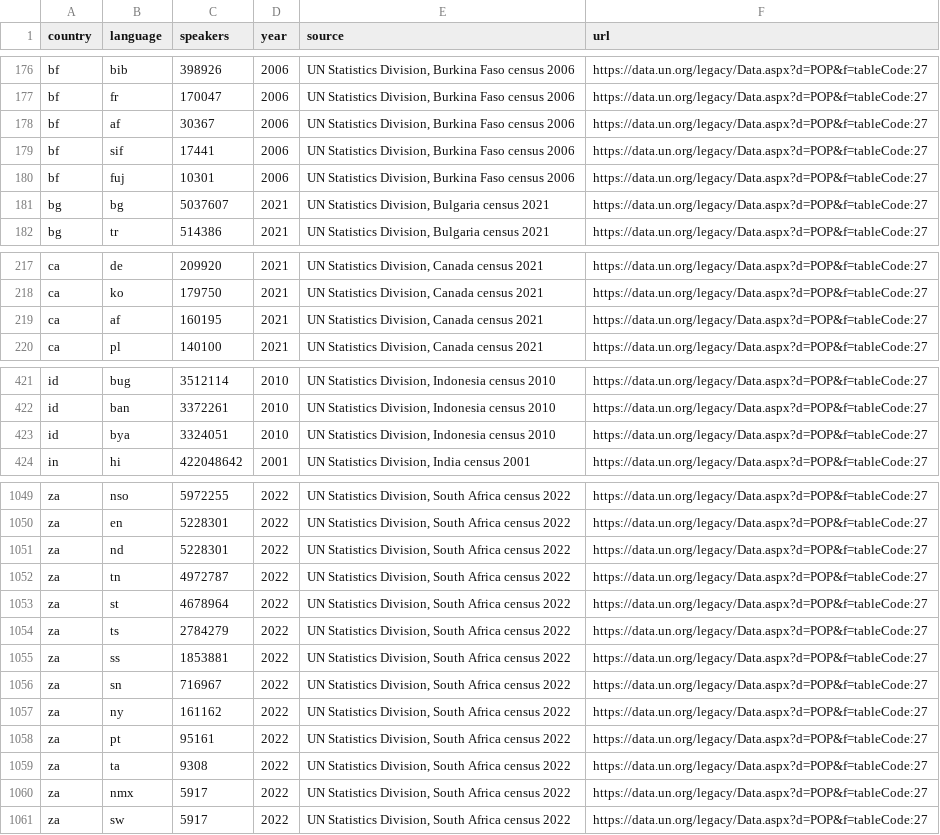
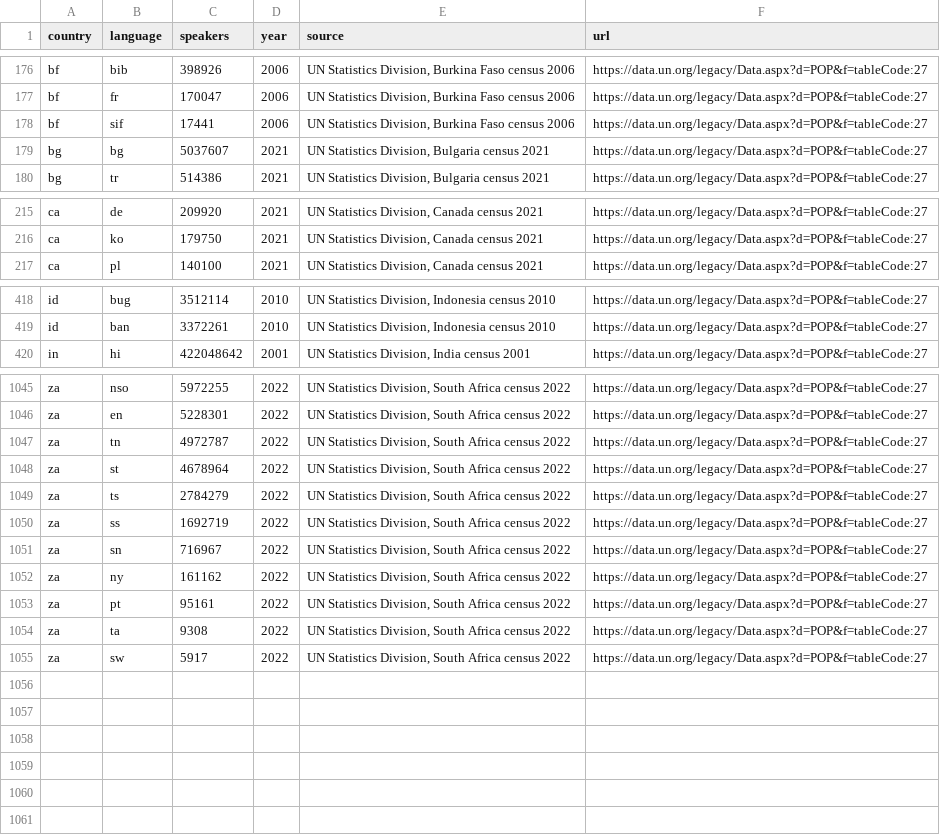
Before and after one commit to sandyfritchie/ltdi, a CSV file: data/census_languages.csv, drawn as a sheet; only a part is shown, gaps mark what is left out; the diff covers the shown part only.

```diff
--- a/data/census_languages.csv
+++ b/data/census_languages.csv
@@ -177,5 +177,3 @@ bf,bib,398926,2006,"UN Statistics Division, Burkina Faso census 2006",https://da
 bf,fr,170047,2006,"UN Statistics Division, Burkina Faso census 2006",https://data.un.org/legacy/Data.aspx?d=POP&f=tableCode:27
-bf,af,30367,2006,"UN Statistics Division, Burkina Faso census 2006",https://data.un.org/legacy/Data.aspx?d=POP&f=tableCode:27
 bf,sif,17441,2006,"UN Statistics Division, Burkina Faso census 2006",https://data.un.org/legacy/Data.aspx?d=POP&f=tableCode:27
-bf,fuj,10301,2006,"UN Statistics Division, Burkina Faso census 2006",https://data.un.org/legacy/Data.aspx?d=POP&f=tableCode:27
 bg,bg,5037607,2021,"UN Statistics Division, Bulgaria census 2021",https://data.un.org/legacy/Data.aspx?d=POP&f=tableCode:27
@@ -218,3 +216,2 @@ ca,de,209920,2021,"UN Statistics Division, Canada census 2021",https://data.un.o
 ca,ko,179750,2021,"UN Statistics Division, Canada census 2021",https://data.un.org/legacy/Data.aspx?d=POP&f=tableCode:27
-ca,af,160195,2021,"UN Statistics Division, Canada census 2021",https://data.un.org/legacy/Data.aspx?d=POP&f=tableCode:27
 ca,pl,140100,2021,"UN Statistics Division, Canada census 2021",https://data.un.org/legacy/Data.aspx?d=POP&f=tableCode:27
@@ -422,3 +419,2 @@ id,bug,3512114,2010,"UN Statistics Division, Indonesia census 2010",https://data
 id,ban,3372261,2010,"UN Statistics Division, Indonesia census 2010",https://data.un.org/legacy/Data.aspx?d=POP&f=tableCode:27
-id,bya,3324051,2010,"UN Statistics Division, Indonesia census 2010",https://data.un.org/legacy/Data.aspx?d=POP&f=tableCode:27
 in,hi,422048642,2001,"UN Statistics Division, India census 2001",https://data.un.org/legacy/Data.aspx?d=POP&f=tableCode:27
@@ -1050,3 +1046,2 @@ za,nso,5972255,2022,"UN Statistics Division, South Africa census 2022",https://d
 za,en,5228301,2022,"UN Statistics Division, South Africa census 2022",https://data.un.org/legacy/Data.aspx?d=POP&f=tableCode:27
-za,nd,5228301,2022,"UN Statistics Division, South Africa census 2022",https://data.un.org/legacy/Data.aspx?d=POP&f=tableCode:27
 za,tn,4972787,2022,"UN Statistics Division, South Africa census 2022",https://data.un.org/legacy/Data.aspx?d=POP&f=tableCode:27
@@ -1054,3 +1049,3 @@ za,st,4678964,2022,"UN Statistics Division, South Africa census 2022",https://da
 za,ts,2784279,2022,"UN Statistics Division, South Africa census 2022",https://data.un.org/legacy/Data.aspx?d=POP&f=tableCode:27
-za,ss,1853881,2022,"UN Statistics Division, South Africa census 2022",https://data.un.org/legacy/Data.aspx?d=POP&f=tableCode:27
+za,ss,1692719,2022,"UN Statistics Division, South Africa census 2022",https://data.un.org/legacy/Data.aspx?d=POP&f=tableCode:27
 za,sn,716967,2022,"UN Statistics Division, South Africa census 2022",https://data.un.org/legacy/Data.aspx?d=POP&f=tableCode:27
@@ -1059,3 +1054,2 @@ za,pt,95161,2022,"UN Statistics Division, South Africa census 2022",https://data
 za,ta,9308,2022,"UN Statistics Division, South Africa census 2022",https://data.un.org/legacy/Data.aspx?d=POP&f=tableCode:27
-za,nmx,5917,2022,"UN Statistics Division, South Africa census 2022",https://data.un.org/legacy/Data.aspx?d=POP&f=tableCode:27
 za,sw,5917,2022,"UN Statistics Division, South Africa census 2022",https://data.un.org/legacy/Data.aspx?d=POP&f=tableCode:27
```
Also changed, not shown: 2 added rows, 2 removed rows and 5 edited cells elsewhere in this file, config/census_names.csv, 18 other files.
